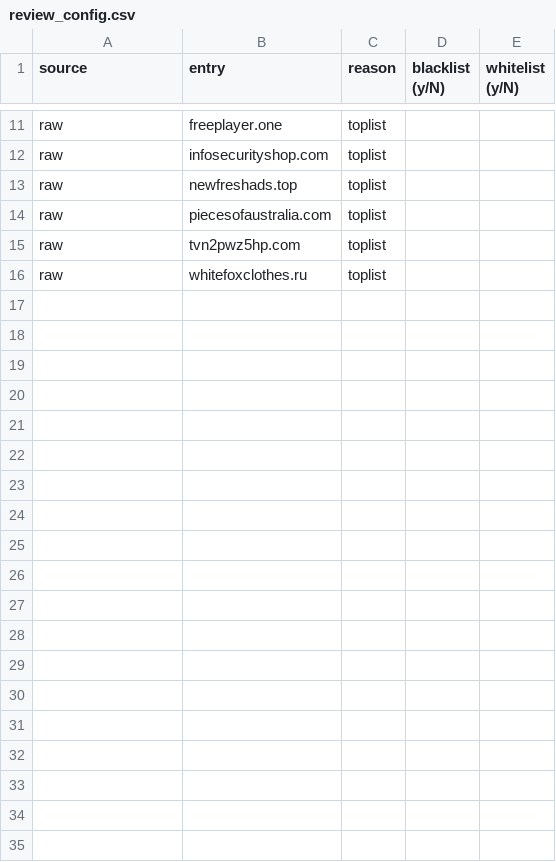
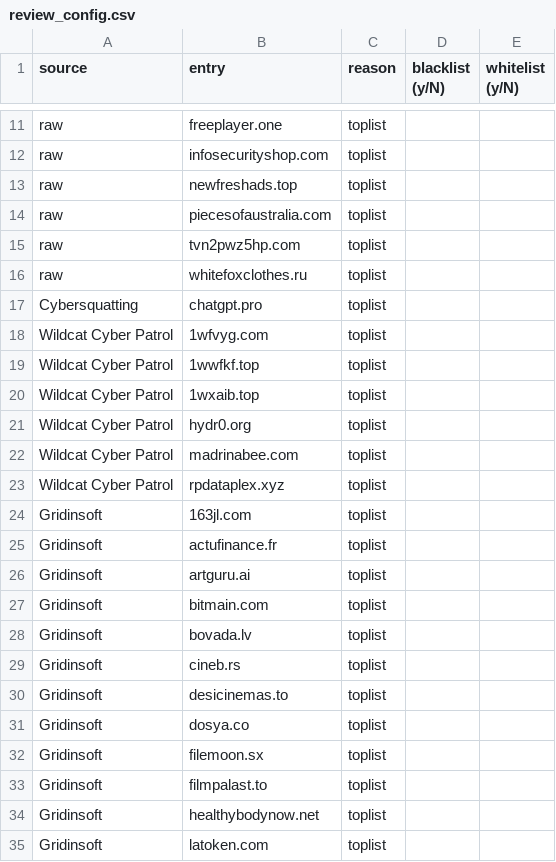
Before and after one commit to jarelllama/Scam-Blocklist, a CSV file: config/review_config.csv, drawn as a sheet; only a part is shown, gaps mark what is left out; the diff covers the shown part only; the diff names each change by its address in the sheet, - before the commit and + after, or states it on an @@ line.

```diff
--- a/config/review_config.csv
+++ b/config/review_config.csv
+row 17: Cybersquatting | chatgpt.pro | toplist
+row 18: Wildcat Cyber Patrol | 1wfvyg.com | toplist
+row 19: Wildcat Cyber Patrol | 1wwfkf.top | toplist
+row 20: Wildcat Cyber Patrol | 1wxaib.top | toplist
+row 21: Wildcat Cyber Patrol | hydr0.org | toplist
+row 22: Wildcat Cyber Patrol | madrinabee.com | toplist
+row 23: Wildcat Cyber Patrol | rpdataplex.xyz | toplist
+row 24: Gridinsoft | 163jl.com | toplist
+row 25: Gridinsoft | actufinance.fr | toplist
+row 26: Gridinsoft | artguru.ai | toplist
+row 27: Gridinsoft | bitmain.com | toplist
+row 28: Gridinsoft | bovada.lv | toplist
+row 29: Gridinsoft | cineb.rs | toplist
+row 30: Gridinsoft | desicinemas.to | toplist
+row 31: Gridinsoft | dosya.co | toplist
+row 32: Gridinsoft | filemoon.sx | toplist
+row 33: Gridinsoft | filmpalast.to | toplist
+row 34: Gridinsoft | healthybodynow.net | toplist
+row 35: Gridinsoft | latoken.com | toplist
```
Also changed, not shown: 29 added rows elsewhere in this file, config/phishing_detection.csv, config/source_log.csv, 10 other files.
